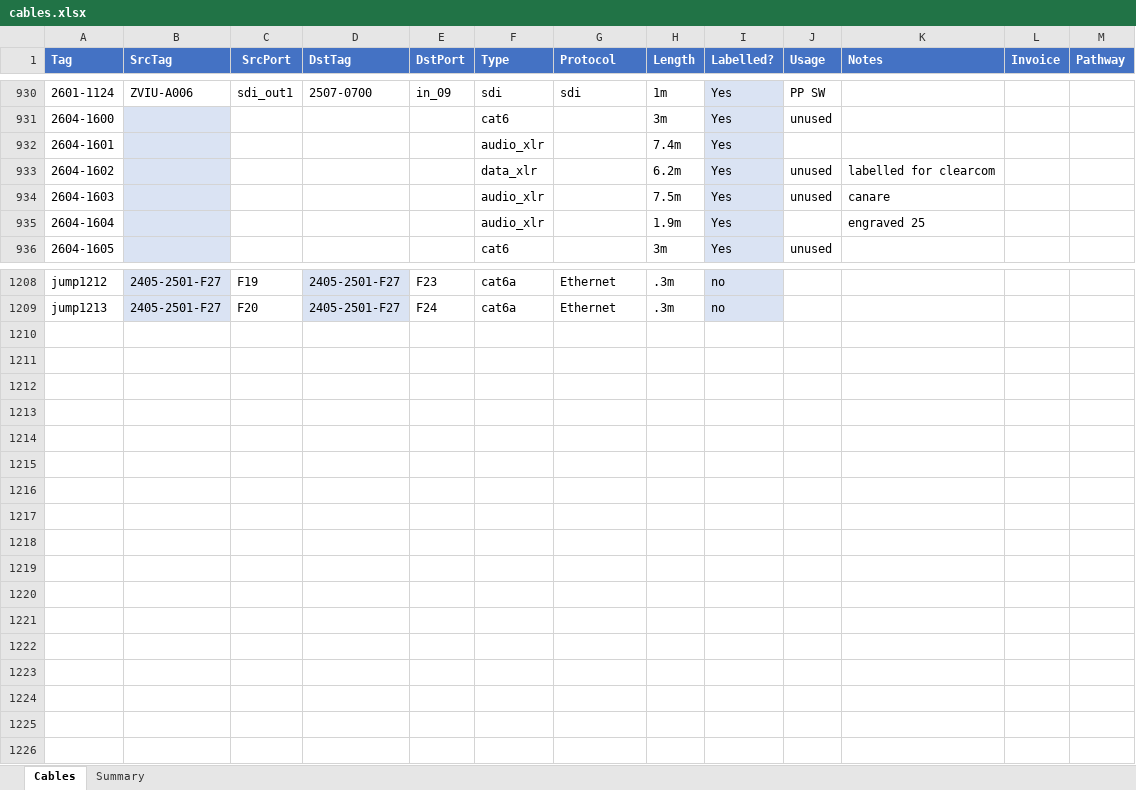
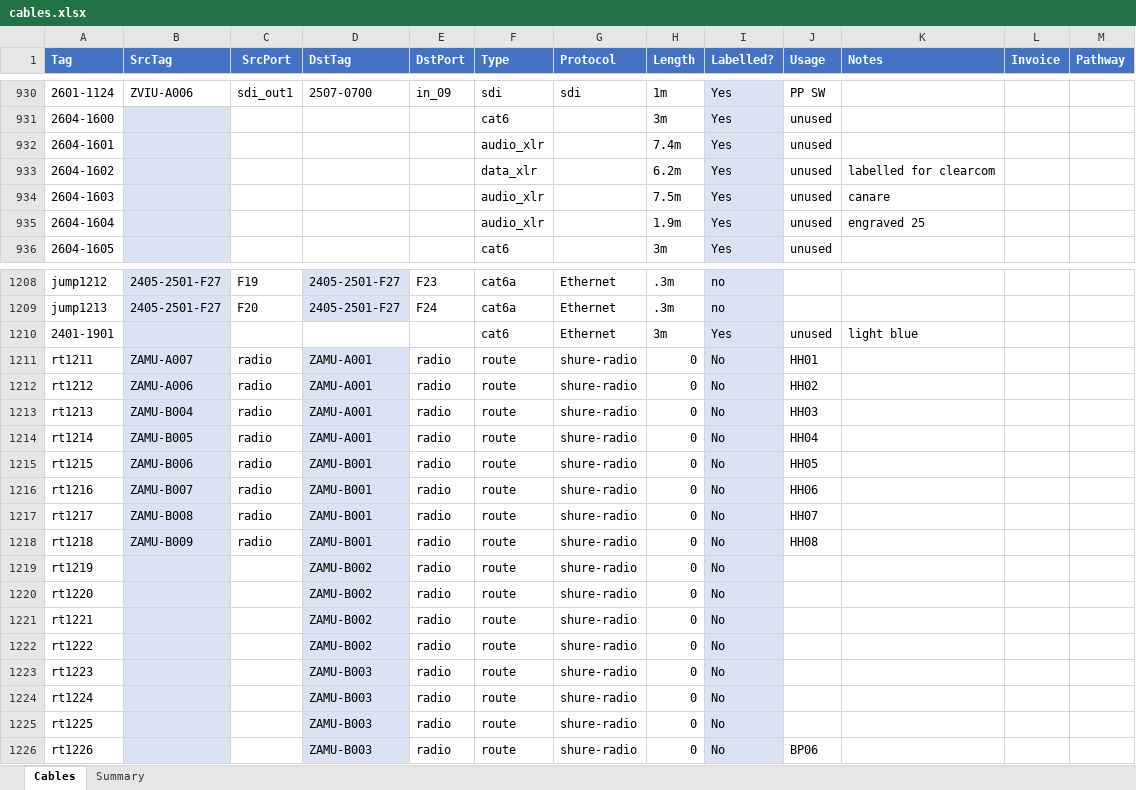
Before and after one commit to avmaint/uacdata, an Excel workbook: cables.xlsx, sheet Cables, drawn as a sheet; only a part is shown, gaps mark what is left out; values as stored, in another font and other column widths than the file's, no borders; table styles not drawn; the diff names each change by its address in the sheet, - before the commit and + after, or states it on an @@ line.

Commit message:
data updates

```diff
--- a/cables.xlsx (sheet Cables)
+++ b/cables.xlsx (sheet Cables)
-J932 (Usage): (empty)
+J932 (Usage): unused
-J935 (Usage): (empty)
+J935 (Usage): unused
+row 1210: 2401-1901 |  |  |  |  | cat6 | Ethernet | 3m | Yes | unused | light blue
+row 1211: rt1211 | ZAMU-A007 | radio | ZAMU-A001 | radio | route | shure-radio | 0 | No | HH01
+row 1212: rt1212 | ZAMU-A006 | radio | ZAMU-A001 | radio | route | shure-radio | 0 | No | HH02
+row 1213: rt1213 | ZAMU-B004 | radio | ZAMU-A001 | radio | route | shure-radio | 0 | No | HH03
+row 1214: rt1214 | ZAMU-B005 | radio | ZAMU-A001 | radio | route | shure-radio | 0 | No | HH04
+row 1215: rt1215 | ZAMU-B006 | radio | ZAMU-B001 | radio | route | shure-radio | 0 | No | HH05
+row 1216: rt1216 | ZAMU-B007 | radio | ZAMU-B001 | radio | route | shure-radio | 0 | No | HH06
+row 1217: rt1217 | ZAMU-B008 | radio | ZAMU-B001 | radio | route | shure-radio | 0 | No | HH07
+row 1218: rt1218 | ZAMU-B009 | radio | ZAMU-B001 | radio | route | shure-radio | 0 | No | HH08
+row 1219: rt1219 |  |  | ZAMU-B002 | radio | route | shure-radio | 0 | No
+row 1220: rt1220 |  |  | ZAMU-B002 | radio | route | shure-radio | 0 | No
+row 1221: rt1221 |  |  | ZAMU-B002 | radio | route | shure-radio | 0 | No
+row 1222: rt1222 |  |  | ZAMU-B002 | radio | route | shure-radio | 0 | No
+row 1223: rt1223 |  |  | ZAMU-B003 | radio | route | shure-radio | 0 | No
+row 1224: rt1224 |  |  | ZAMU-B003 | radio | route | shure-radio | 0 | No
+row 1225: rt1225 |  |  | ZAMU-B003 | radio | route | shure-radio | 0 | No
+row 1226: rt1226 |  |  | ZAMU-B003 | radio | route | shure-radio | 0 | No | BP06
```
Also changed, not shown: network.xlsx.
